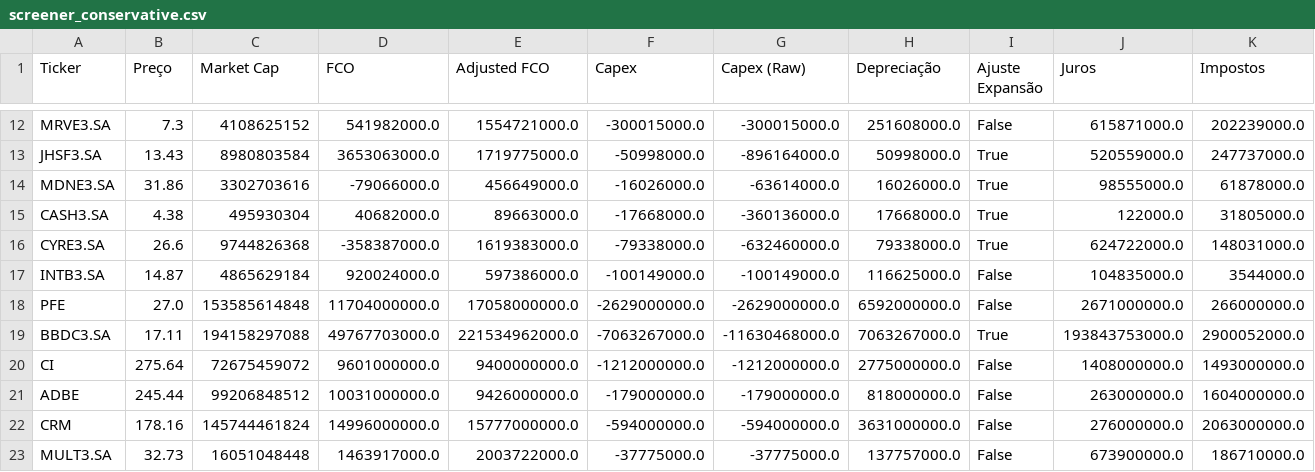
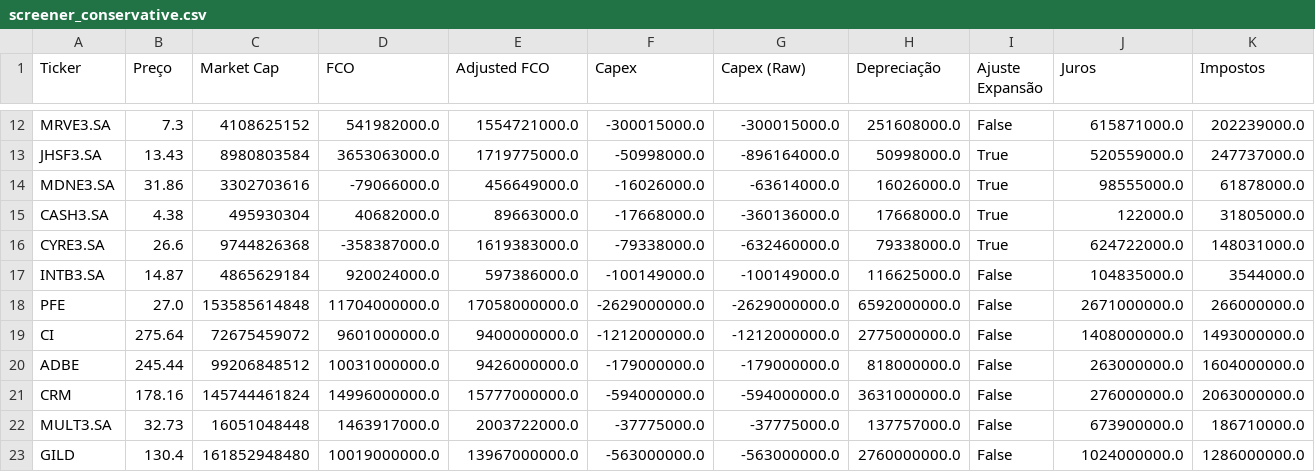
Before and after one commit to julianimmj/screener-fcf-yield, a CSV file: data/screener_conservative.csv, drawn as a sheet; only a part is shown, gaps mark what is left out; the shorter side is filled out with more unchanged rows; removed rows and columns are numbered as before the commit, all else as after; rows hold the shown columns only; the diff covers the shown part only; the diff names each change by its address in the sheet, - before the commit and + after, or states it on an @@ line.

```diff
--- a/data/screener_conservative.csv
+++ b/data/screener_conservative.csv
-row 19: BBDC3.SA | 17.11 | 194158297088 | 49767703000.0 | 221534962000.0 | -7063267000.0 | -11630468000.0 | 7063267000.0 | True | 193843753000.0 | 2900052000.0
```
Also changed, not shown: 4 added rows, 3 removed rows and 39 edited cells elsewhere in this file, data/screener_normal.csv, 1 other file.
